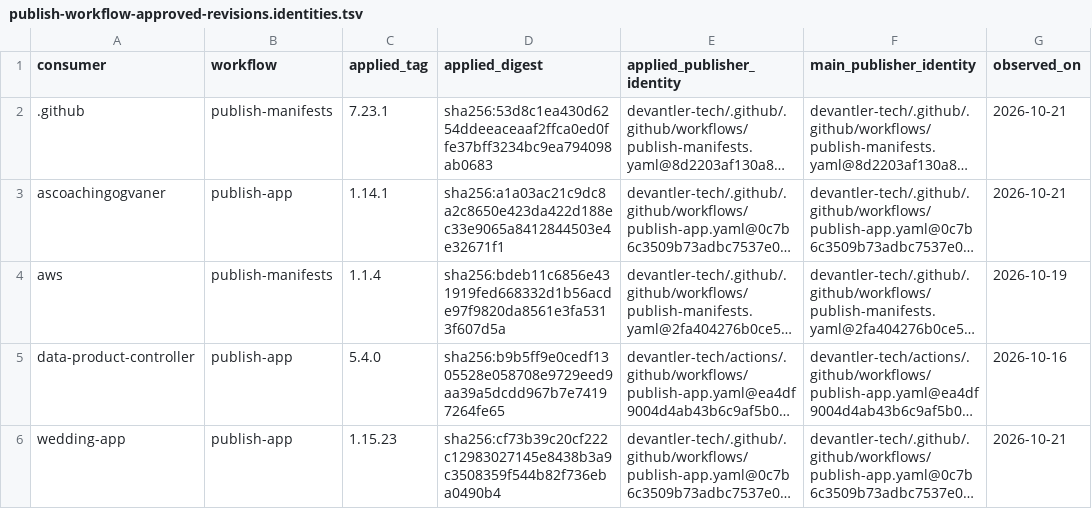
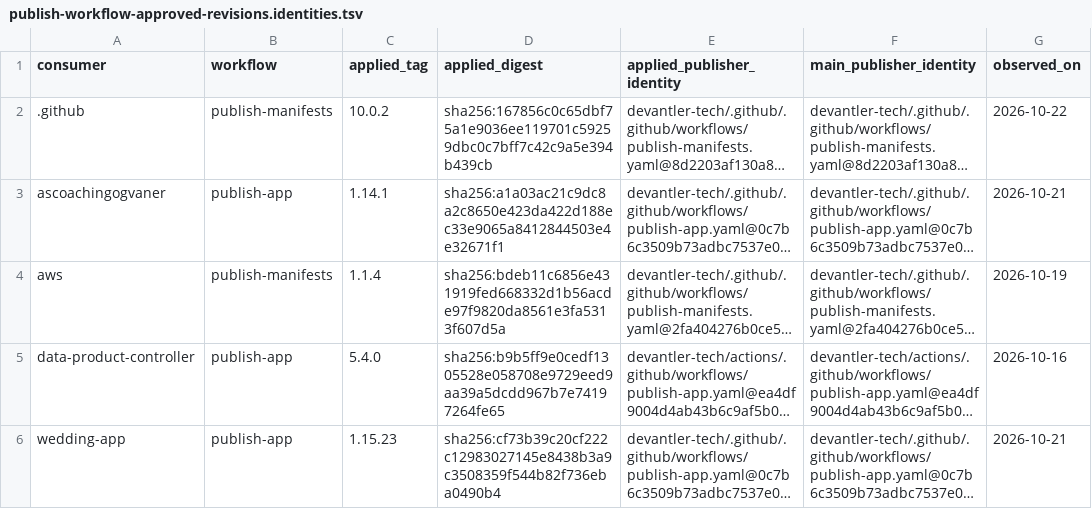
Before and after one commit to devantler-tech/platform, a TSV file: scripts/publish-workflow-approved-revisions.identities.tsv, drawn as a sheet; long unchanged cells end in …; the diff names each change by its address in the sheet, - before the commit and + after, or states it on an @@ line.

```diff
--- a/scripts/publish-workflow-approved-revisions.identities.tsv
+++ b/scripts/publish-workflow-approved-revisions.identities.tsv
-C2 (applied_tag): 7.23.1
+C2 (applied_tag): 10.0.2
-D2 (applied_digest): sha256:53d8c1ea430d6254ddeeaceaaf2ffca0ed0ffe37bff3234bc9ea794098ab0683
+D2 (applied_digest): sha256:167856c0c65dbf75a1e9036ee119701c59259dbc0c7bff7c42c9a5e394b439cb
-G2 (observed_on): 2026-10-21
+G2 (observed_on): 2026-10-22
```
